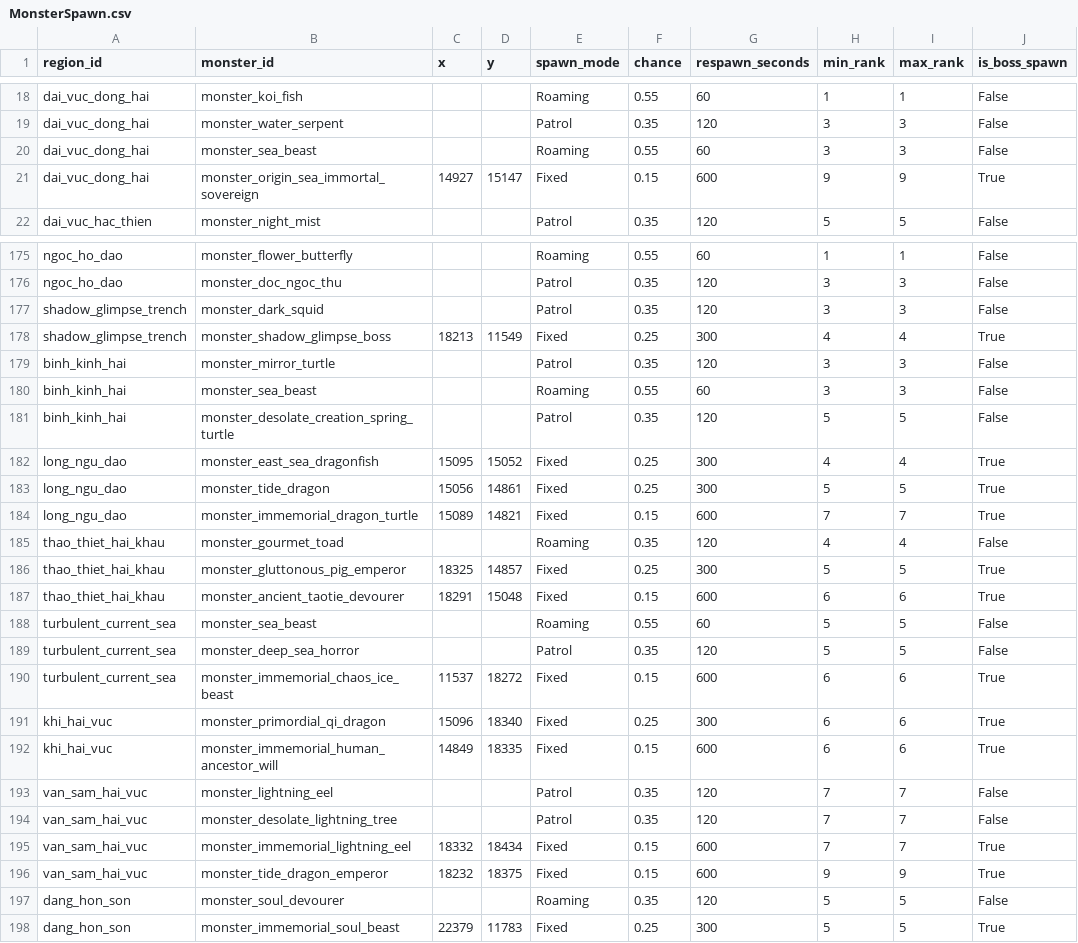
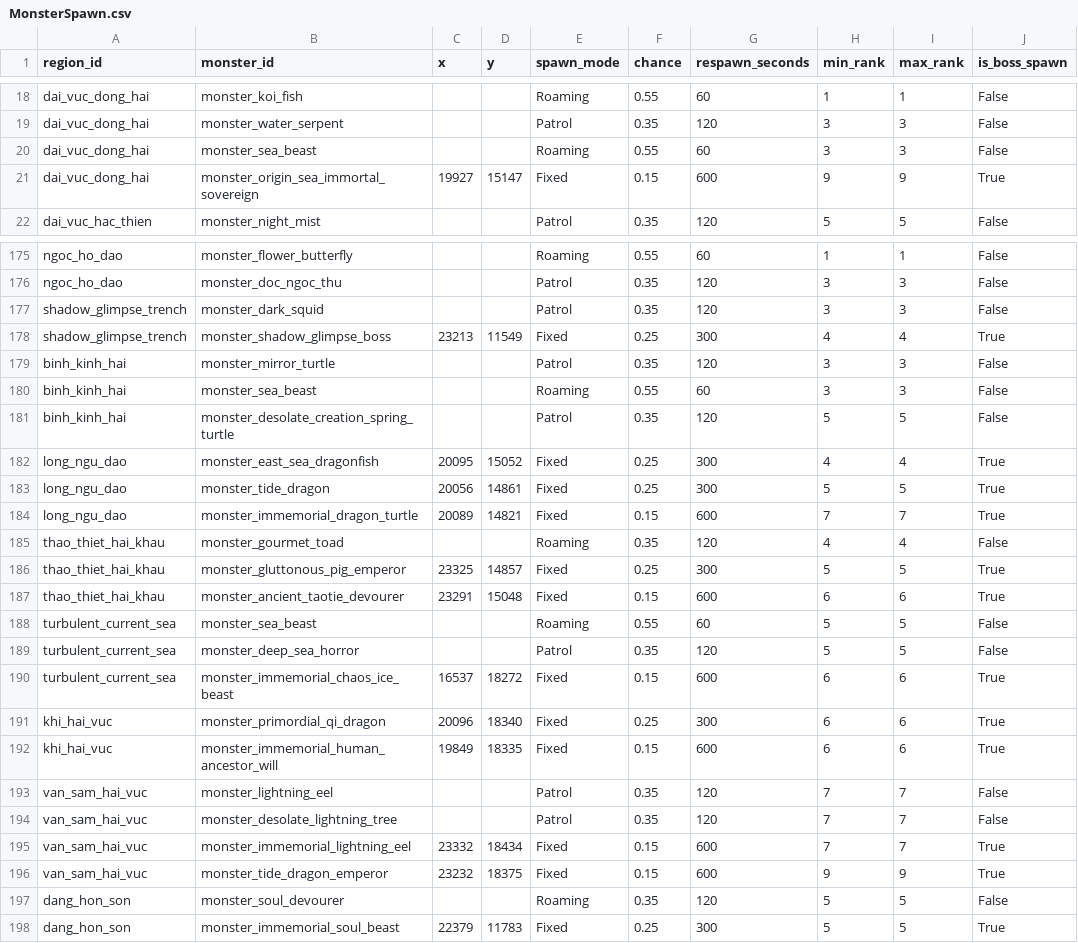
Before and after one commit to VipPro67/GuWorld, a CSV file: backend/data/MonsterSpawn.csv, drawn as a sheet; only a part is shown, gaps mark what is left out; the diff covers the shown part only; the diff names each change by its address in the sheet, - before the commit and + after, or states it on an @@ line.

```diff
--- a/backend/data/MonsterSpawn.csv
+++ b/backend/data/MonsterSpawn.csv
-C21 (x): 14927
+C21 (x): 19927
-C178 (x): 18213
+C178 (x): 23213
-C182 (x): 15095
+C182 (x): 20095
-C183 (x): 15056
+C183 (x): 20056
-C184 (x): 15089
+C184 (x): 20089
-C186 (x): 18325
+C186 (x): 23325
-C187 (x): 18291
+C187 (x): 23291
-C190 (x): 11537
+C190 (x): 16537
-C191 (x): 15096
+C191 (x): 20096
-C192 (x): 14849
+C192 (x): 19849
-C195 (x): 18332
+C195 (x): 23332
-C196 (x): 18232
+C196 (x): 23232
```
Also changed, not shown: 8 edited cells elsewhere in this file, backend/data/MapCell.csv, backend/data/Region.csv, 33 other files.
